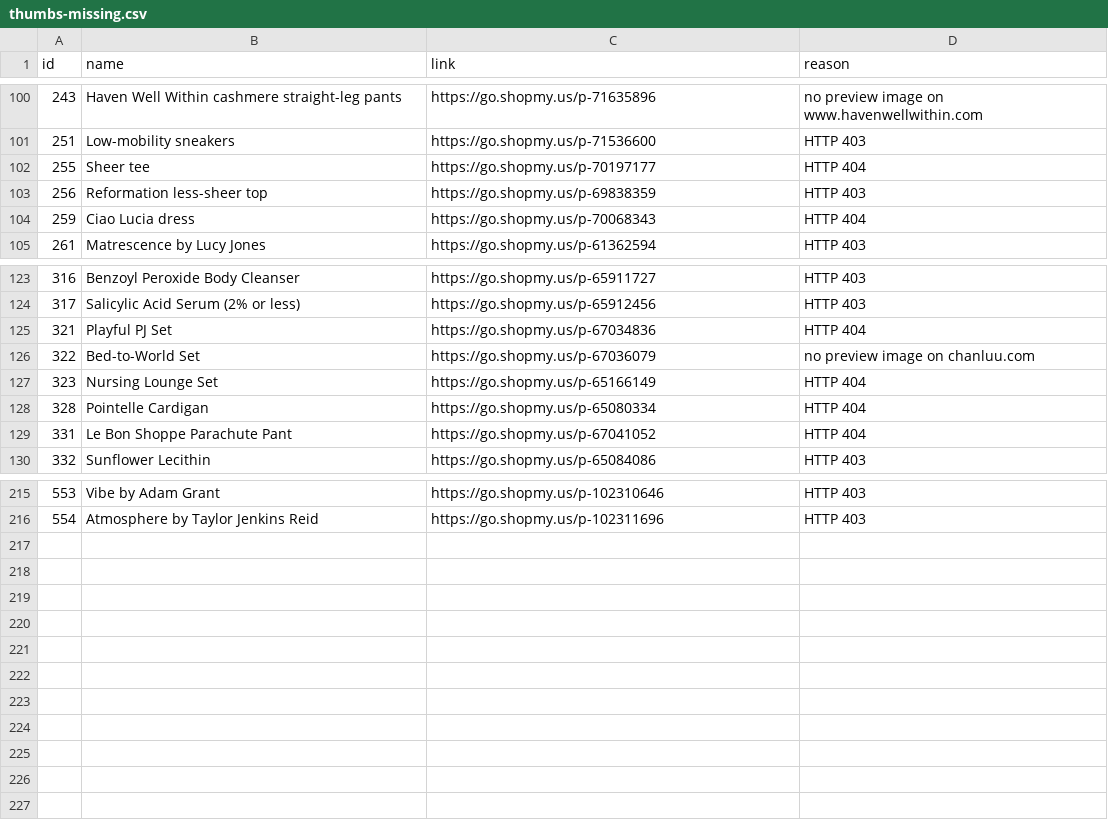
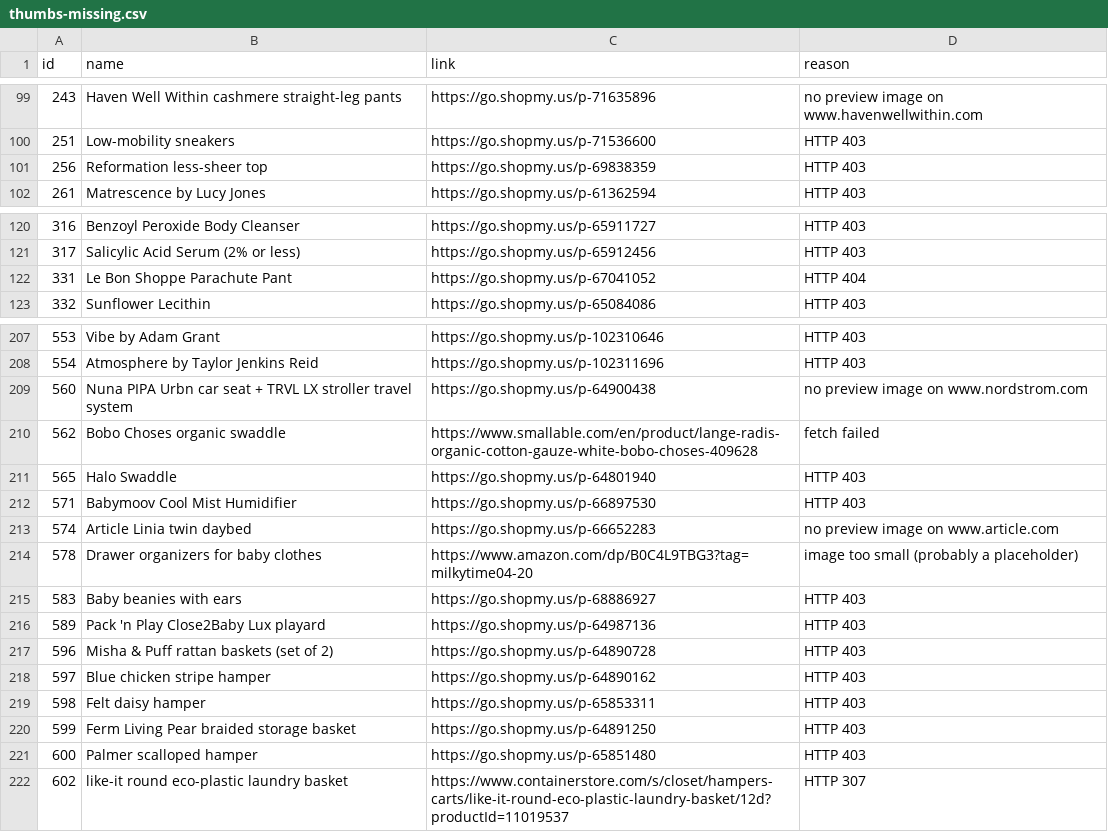
Before and after one commit to jus10cox/milkytime, a CSV file: thumbs-missing.csv, drawn as a sheet; only a part is shown, gaps mark what is left out; the diff covers the shown part only.

```diff
--- a/thumbs-missing.csv
+++ b/thumbs-missing.csv
@@ -101,5 +100,3 @@ id,name,link,reason
 "251","Low-mobility sneakers","https://go.shopmy.us/p-71536600","HTTP 403"
-"255","Sheer tee","https://go.shopmy.us/p-70197177","HTTP 404"
 "256","Reformation less-sheer top","https://go.shopmy.us/p-69838359","HTTP 403"
-"259","Ciao Lucia dress","https://go.shopmy.us/p-70068343","HTTP 404"
 "261","Matrescence by Lucy Jones","https://go.shopmy.us/p-61362594","HTTP 403"
@@ -124,6 +121,2 @@ id,name,link,reason
 "317","Salicylic Acid Serum (2% or less)","https://go.shopmy.us/p-65912456","HTTP 403"
-"321","Playful PJ Set","https://go.shopmy.us/p-67034836","HTTP 404"
-"322","Bed-to-World Set","https://go.shopmy.us/p-67036079","no preview image on chanluu.com"
-"323","Nursing Lounge Set","https://go.shopmy.us/p-65166149","HTTP 404"
-"328","Pointelle Cardigan","https://go.shopmy.us/p-65080334","HTTP 404"
 "331","Le Bon Shoppe Parachute Pant","https://go.shopmy.us/p-67041052","HTTP 404"
@@ -216 +208,15 @@ id,name,link,reason
 "554","Atmosphere by Taylor Jenkins Reid","https://go.shopmy.us/p-102311696","HTTP 403"
+"560","Nuna PIPA Urbn car seat + TRVL LX stroller travel system","https://go.shopmy.us/p-64900438","no preview image on www.nordstrom.com"
+"562","Bobo Choses organic swaddle","https://www.smallable.com/en/product/lange-radis-organic-cotton-gauze-white-bobo-choses-409628","fetch failed"
+"565","Halo Swaddle","https://go.shopmy.us/p-64801940","HTTP 403"
+"571","Babymoov Cool Mist Humidifier","https://go.shopmy.us/p-66897530","HTTP 403"
+"574","Article Linia twin daybed","https://go.shopmy.us/p-66652283","no preview image on www.article.com"
+"578","Drawer organizers for baby clothes","https://www.amazon.com/dp/B0C4L9TBG3?tag=milkytime04-20","image too small (probably a placeholder)"
+"583","Baby beanies with ears","https://go.shopmy.us/p-68886927","HTTP 403"
+"589","Pack 'n Play Close2Baby Lux playard","https://go.shopmy.us/p-64987136","HTTP 403"
+"596","Misha & Puff rattan baskets (set of 2)","https://go.shopmy.us/p-64890728","HTTP 403"
+"597","Blue chicken stripe hamper","https://go.shopmy.us/p-64890162","HTTP 403"
+"598","Felt daisy hamper","https://go.shopmy.us/p-65853311","HTTP 403"
+"599","Ferm Living Pear braided storage basket","https://go.shopmy.us/p-64891250","HTTP 403"
+"600","Palmer scalloped hamper","https://go.shopmy.us/p-65851480","HTTP 403"
+"602","like-it round eco-plastic laundry basket","https://www.containerstore.com/s/closet/hampers-carts/like-it-round-eco-plastic-laundry-basket/12d?productId=11019537","HTTP 307"
```
Also changed, not shown: 2 removed rows elsewhere in this file, 42 other files.
